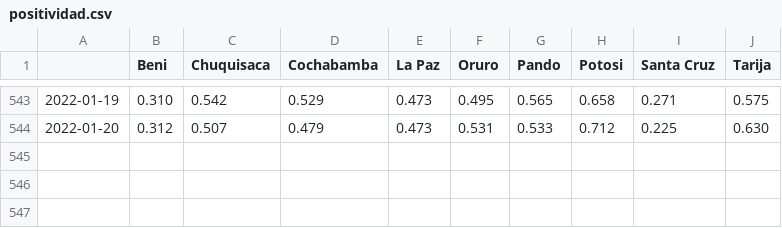
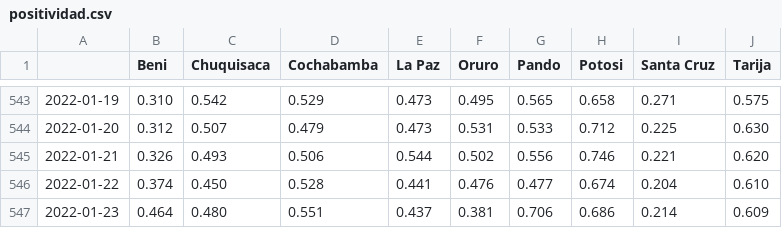
Before and after one commit to sociedatos/covid19-bo-pruebas_por_departamento, a CSV file: positividad.csv, drawn as a sheet; only a part is shown, gaps mark what is left out.

```diff
--- a/positividad.csv
+++ b/positividad.csv
@@ -544 +544,4 @@
 2022-01-20,0.312,0.507,0.479,0.473,0.531,0.533,0.712,0.225,0.630
+2022-01-21,0.326,0.493,0.506,0.544,0.502,0.556,0.746,0.221,0.620
+2022-01-22,0.374,0.450,0.528,0.441,0.476,0.477,0.674,0.204,0.610
+2022-01-23,0.464,0.480,0.551,0.437,0.381,0.706,0.686,0.214,0.609
```
Also changed, not shown: pruebas.csv, 1 other file.
